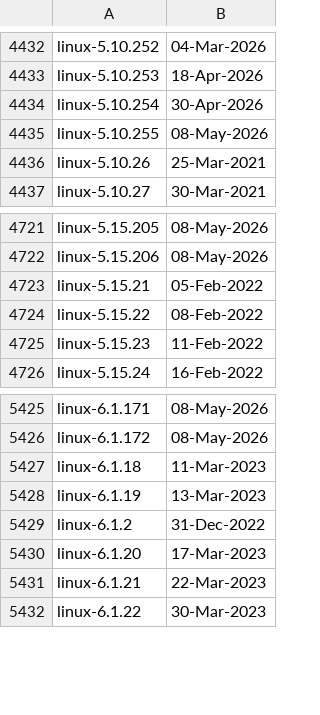
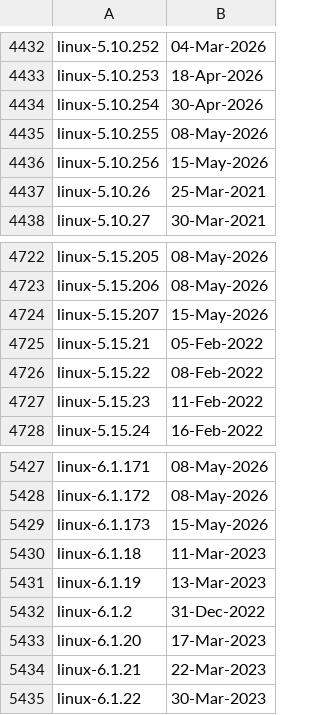
Before and after one commit to e-m-b-a/emba, a CSV file: config/kernel_details.csv, drawn as a sheet; only a part is shown, gaps mark what is left out; the diff covers the shown part only; the diff names each change by its address in the sheet, - before the commit and + after, or states it on an @@ line.

Commit message:
Update Linux kernel version database

```diff
--- a/config/kernel_details.csv
+++ b/config/kernel_details.csv
+row 4436: linux-5.10.256 | 15-May-2026
+row 4724: linux-5.15.207 | 15-May-2026
+row 5429: linux-6.1.173 | 15-May-2026
```
Also changed, not shown: 13 added rows elsewhere in this file.
